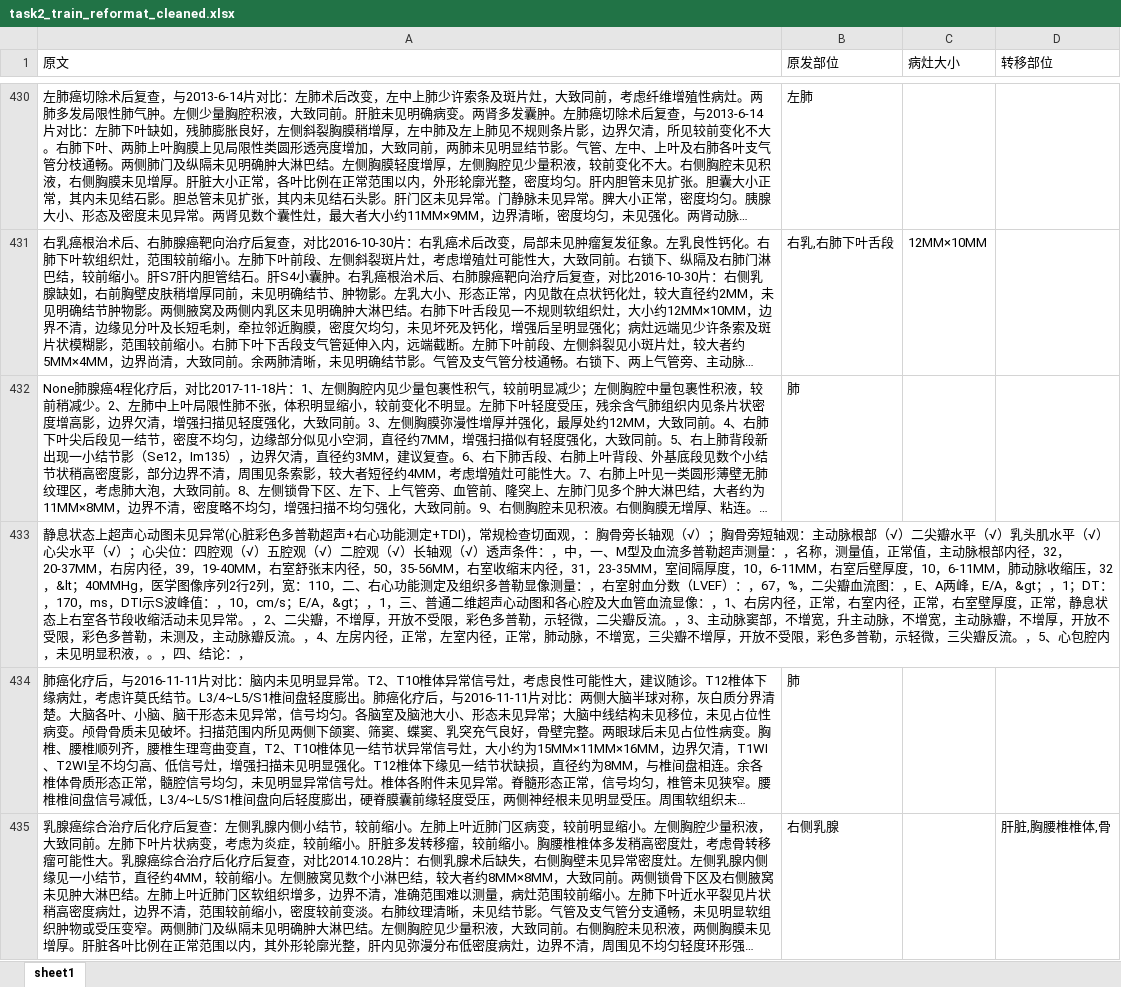
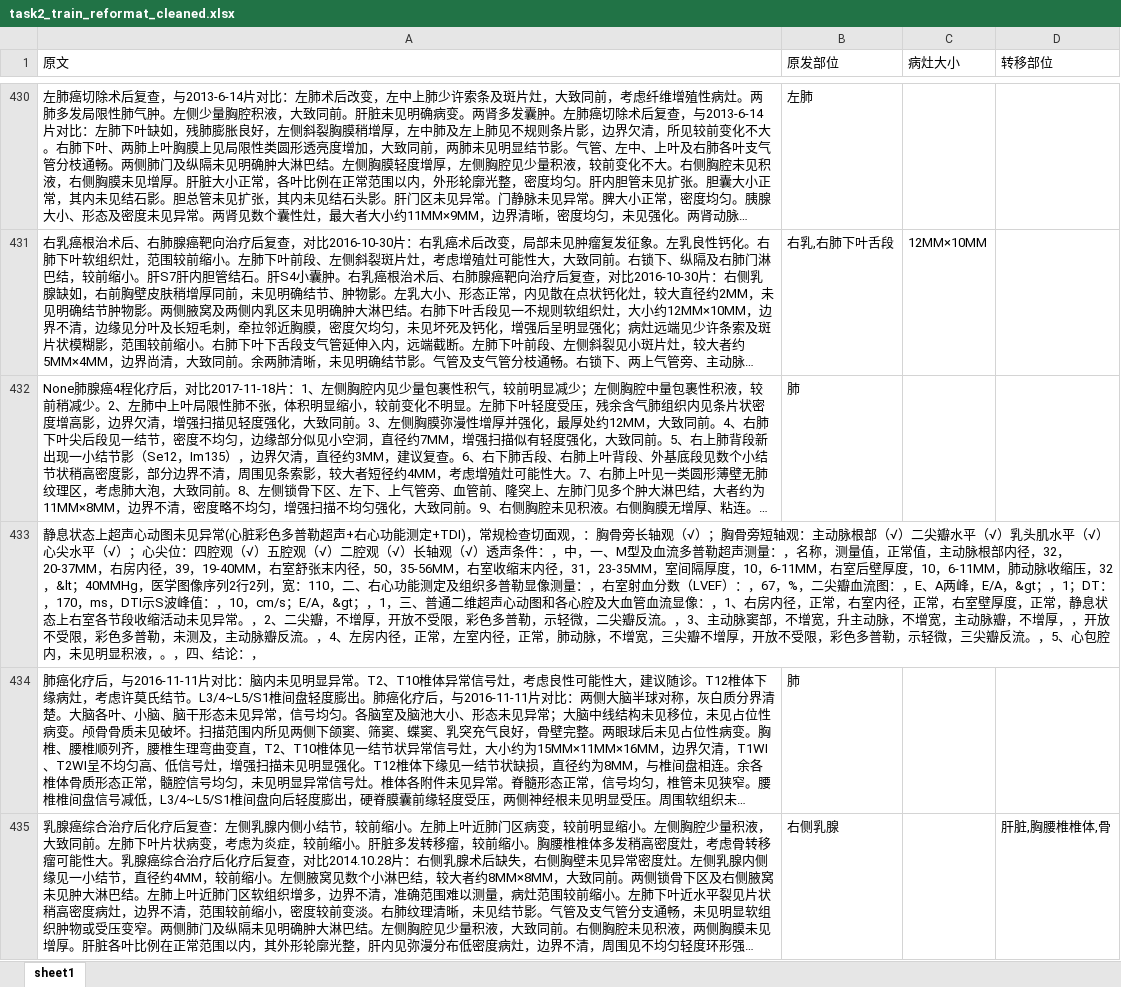
Before and after one commit to Just-silent/CCKS_EE, an Excel workbook: data/task2_train_reformat_cleaned.xlsx, sheet sheet1, drawn as a sheet; only a part is shown, gaps mark what is left out; long unchanged cells end in …; values as stored, in another font and other column widths than the file's, no borders; the diff covers the shown part only; the diff names each change by its address in the sheet, - before the commit and + after, or states it on an @@ line.

```diff
--- a/data/task2_train_reformat_cleaned.xlsx (sheet sheet1)
+++ b/data/task2_train_reformat_cleaned.xlsx (sheet sheet1)
-A433 (原文): …不增厚，开放不受…
+A433 (原文): …不增厚，，开放不受…
```
Also changed, not shown: 500 removed rows and 5 edited cells elsewhere in this sheet, data/sub_cut_dev.xlsx, data/sub_cut_train.xlsx, 5 other files.
